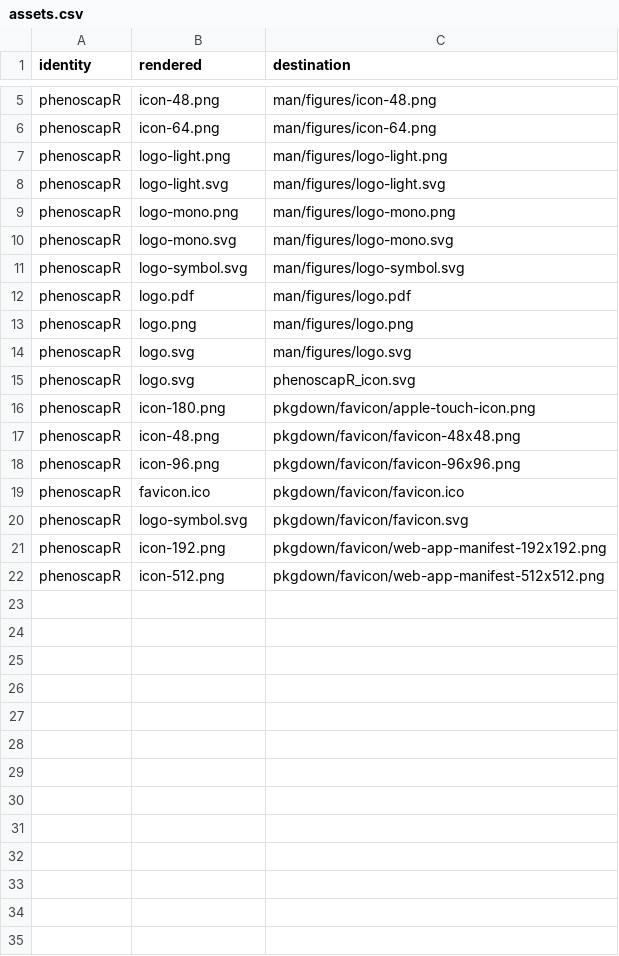
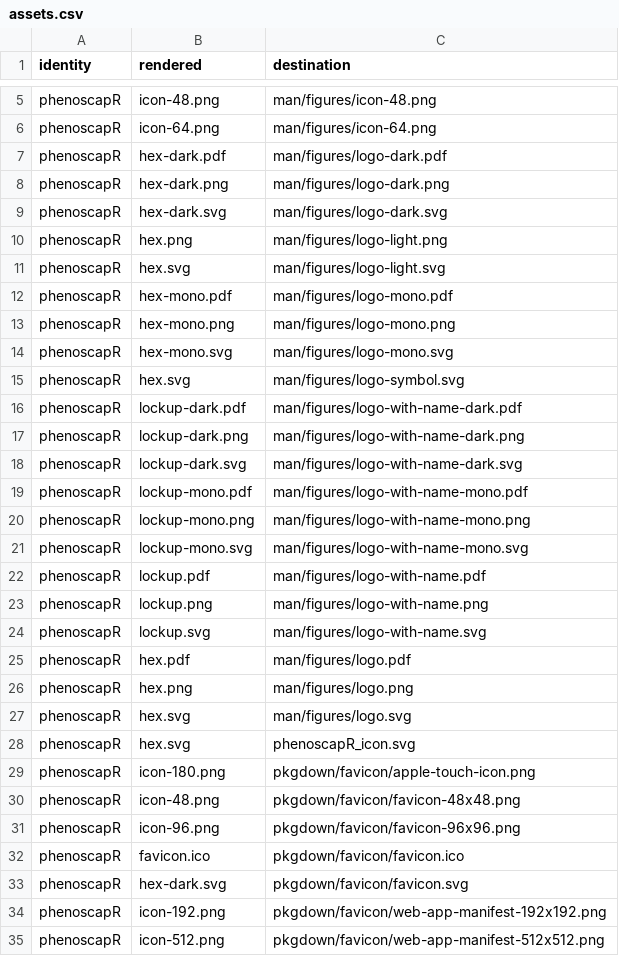
Before and after one commit to CTTIR/phenoscapR, a CSV file: tools/branding/assets.csv, drawn as a sheet; only a part is shown, gaps mark what is left out.

Commit message:
Update CTTIR branding to Coder Edition v4.1

```diff
--- a/tools/branding/assets.csv
+++ b/tools/branding/assets.csv
@@ -6,11 +6,24 @@ phenoscapR,icon-48.png,man/figures/icon-48.png
 phenoscapR,icon-64.png,man/figures/icon-64.png
-phenoscapR,logo-light.png,man/figures/logo-light.png
-phenoscapR,logo-light.svg,man/figures/logo-light.svg
-phenoscapR,logo-mono.png,man/figures/logo-mono.png
-phenoscapR,logo-mono.svg,man/figures/logo-mono.svg
-phenoscapR,logo-symbol.svg,man/figures/logo-symbol.svg
-phenoscapR,logo.pdf,man/figures/logo.pdf
-phenoscapR,logo.png,man/figures/logo.png
-phenoscapR,logo.svg,man/figures/logo.svg
-phenoscapR,logo.svg,phenoscapR_icon.svg
+phenoscapR,hex-dark.pdf,man/figures/logo-dark.pdf
+phenoscapR,hex-dark.png,man/figures/logo-dark.png
+phenoscapR,hex-dark.svg,man/figures/logo-dark.svg
+phenoscapR,hex.png,man/figures/logo-light.png
+phenoscapR,hex.svg,man/figures/logo-light.svg
+phenoscapR,hex-mono.pdf,man/figures/logo-mono.pdf
+phenoscapR,hex-mono.png,man/figures/logo-mono.png
+phenoscapR,hex-mono.svg,man/figures/logo-mono.svg
+phenoscapR,hex.svg,man/figures/logo-symbol.svg
+phenoscapR,lockup-dark.pdf,man/figures/logo-with-name-dark.pdf
+phenoscapR,lockup-dark.png,man/figures/logo-with-name-dark.png
+phenoscapR,lockup-dark.svg,man/figures/logo-with-name-dark.svg
+phenoscapR,lockup-mono.pdf,man/figures/logo-with-name-mono.pdf
+phenoscapR,lockup-mono.png,man/figures/logo-with-name-mono.png
+phenoscapR,lockup-mono.svg,man/figures/logo-with-name-mono.svg
+phenoscapR,lockup.pdf,man/figures/logo-with-name.pdf
+phenoscapR,lockup.png,man/figures/logo-with-name.png
+phenoscapR,lockup.svg,man/figures/logo-with-name.svg
+phenoscapR,hex.pdf,man/figures/logo.pdf
+phenoscapR,hex.png,man/figures/logo.png
+phenoscapR,hex.svg,man/figures/logo.svg
+phenoscapR,hex.svg,phenoscapR_icon.svg
 phenoscapR,icon-180.png,pkgdown/favicon/apple-touch-icon.png
@@ -19,3 +32,3 @@ phenoscapR,icon-96.png,pkgdown/favicon/favicon-96x96.png
 phenoscapR,favicon.ico,pkgdown/favicon/favicon.ico
-phenoscapR,logo-symbol.svg,pkgdown/favicon/favicon.svg
+phenoscapR,hex-dark.svg,pkgdown/favicon/favicon.svg
 phenoscapR,icon-192.png,pkgdown/favicon/web-app-manifest-192x192.png
```
Also changed, not shown: 45 other files.
